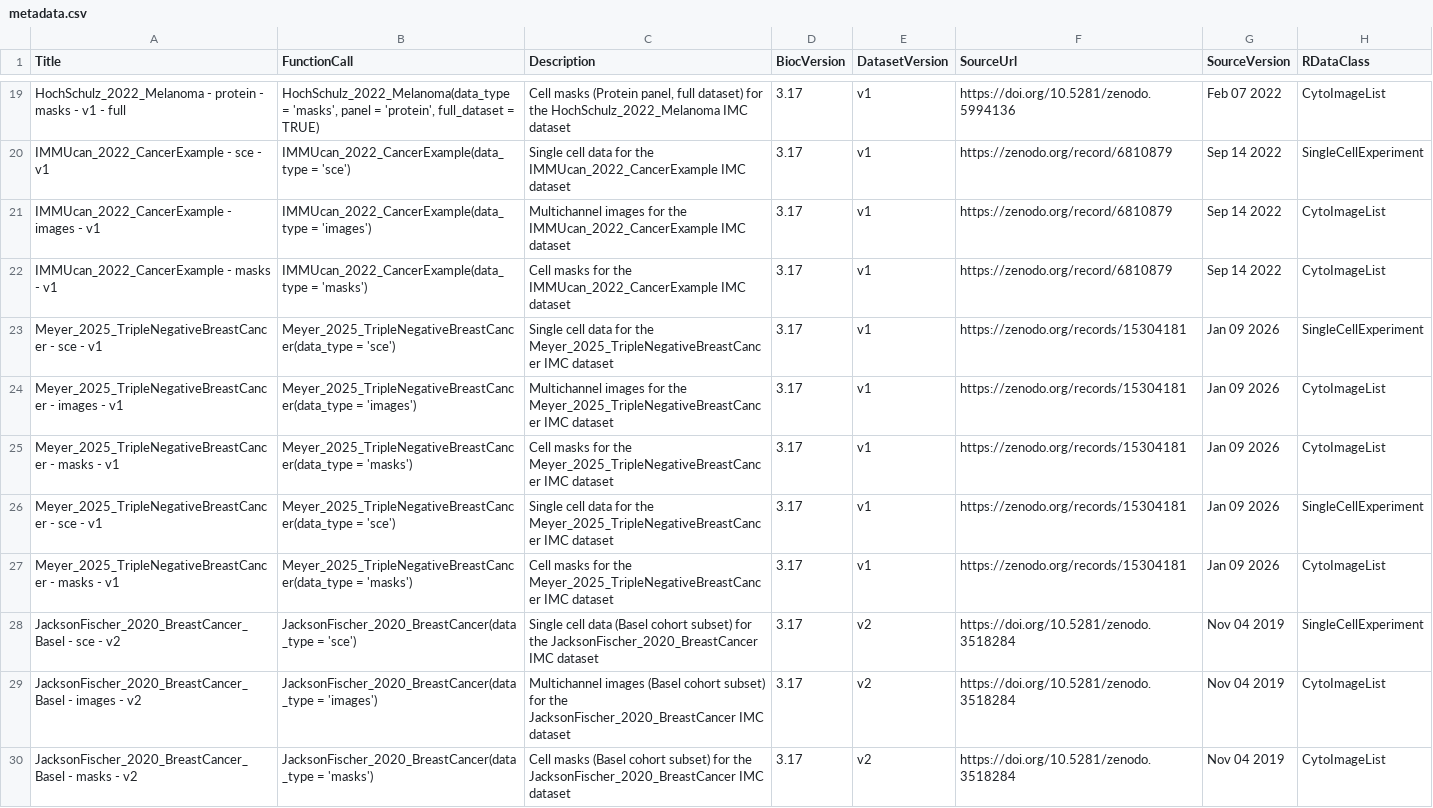
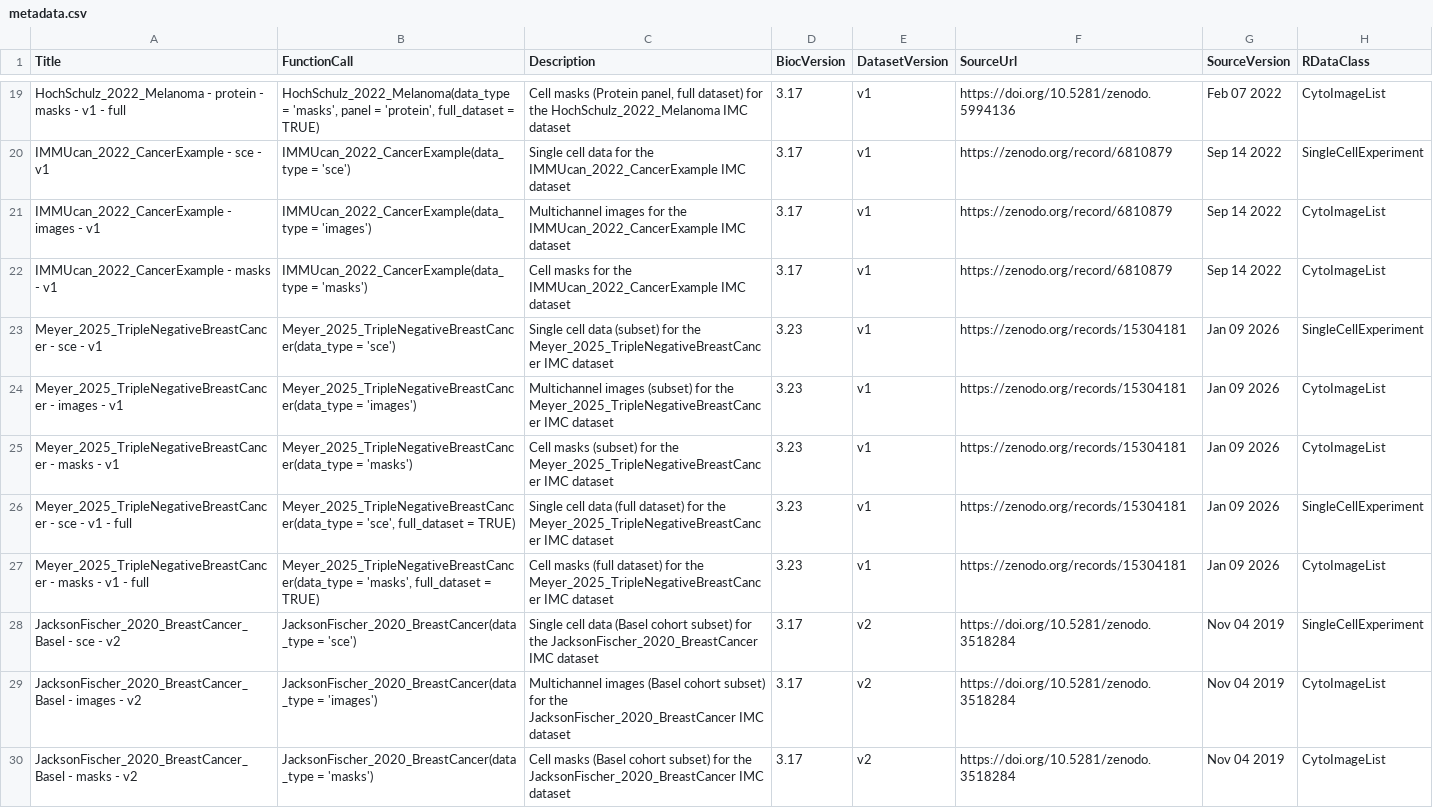
Before and after one commit to BodenmillerGroup/imcdatasets, a CSV file: inst/extdata/metadata.csv, drawn as a sheet; only a part is shown, gaps mark what is left out; the diff names each change by its address in the sheet, - before the commit and + after, or states it on an @@ line.

Commit message:
updated metadata.

```diff
--- a/inst/extdata/metadata.csv
+++ b/inst/extdata/metadata.csv
-C23 (Description): …cell data for the…
+C23 (Description): …cell data (subset) for the…
-D23:D27 (BiocVersion): 3.17
+D23:D27 (BiocVersion): 3.23
-C24 (Description): Multichannel images for the…
+C24 (Description): Multichannel images (subset) for the…
-C25 (Description): Cell masks for the…
+C25 (Description): Cell masks (subset) for the…
-A26 (Title): …- v1
+A26 (Title): …- v1 - full
-B26 (FunctionCall): Meyer_2025_TripleNegativeBreastCancer(data_type = 'sce')
+B26 (FunctionCall): Meyer_2025_TripleNegativeBreastCancer(data_type = 'sce', full_dataset = TRUE)
-C26 (Description): …cell data for the…
+C26 (Description): …cell data (full dataset) for the…
-A27 (Title): …- v1
+A27 (Title): …- v1 - full
-B27 (FunctionCall): Meyer_2025_TripleNegativeBreastCancer(data_type = 'masks')
+B27 (FunctionCall): Meyer_2025_TripleNegativeBreastCancer(data_type = 'masks', full_dataset = TRUE)
-C27 (Description): Cell masks for the…
+C27 (Description): Cell masks (full dataset) for the…
```
Also changed, not shown: 1 other file.
